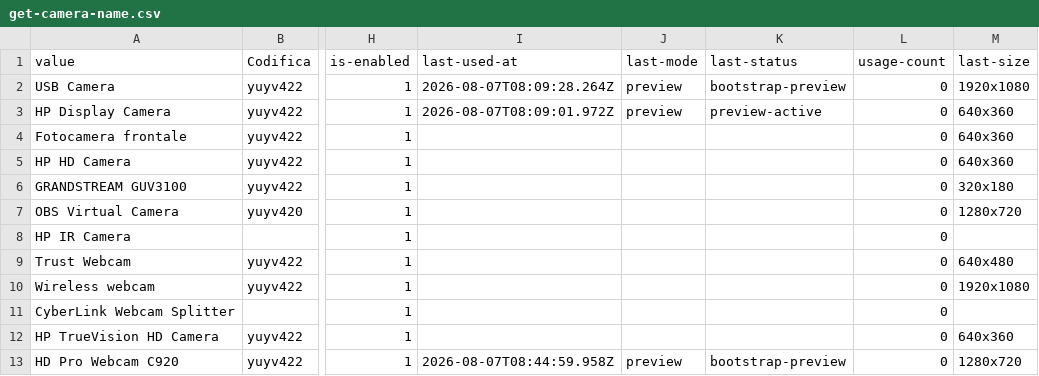
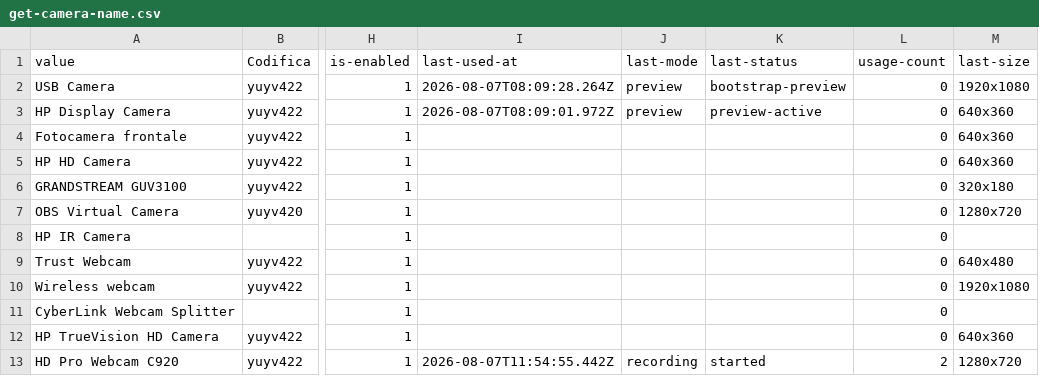
Before and after one commit to 2464200/VSC_Live_Server, a CSV file: Bordero/data/get-camera-name.csv, drawn as a sheet; only a part is shown, gaps mark what is left out; the diff names each change by its address in the sheet, - before the commit and + after, or states it on an @@ line.

```diff
--- a/Bordero/data/get-camera-name.csv
+++ b/Bordero/data/get-camera-name.csv
-I13 (last-used-at): 2026-08-07T08:44:59.958Z
+I13 (last-used-at): 2026-08-07T11:54:55.442Z
-J13 (last-mode): preview
+J13 (last-mode): recording
-K13 (last-status): bootstrap-preview
+K13 (last-status): started
-L13 (usage-count): 0
+L13 (usage-count): 2
```
Also changed, not shown: Bordero/data/Accoda 8+12.csv, Bordero/data/brani.csv, 12 other files.
